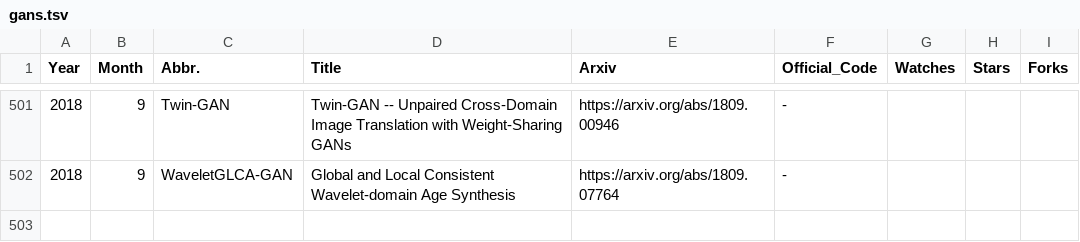
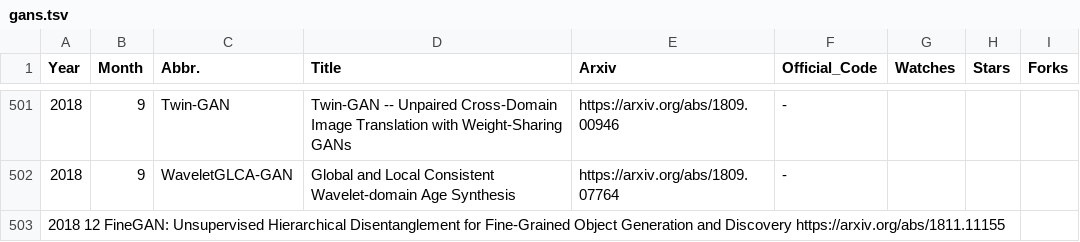
Before and after one commit to hindupuravinash/the-gan-zoo, a TSV file: gans.tsv, drawn as a sheet; only a part is shown, gaps mark what is left out; the diff names each change by its address in the sheet, - before the commit and + after, or states it on an @@ line.

Commit message:
Update gans.tsv

```diff
--- a/gans.tsv
+++ b/gans.tsv
+row 503: 2018 12 FineGAN: Unsupervised Hierarchical Disentanglement for Fine-Grained Object Generation and Discovery https://arxiv.org/abs/1811.11155
```
